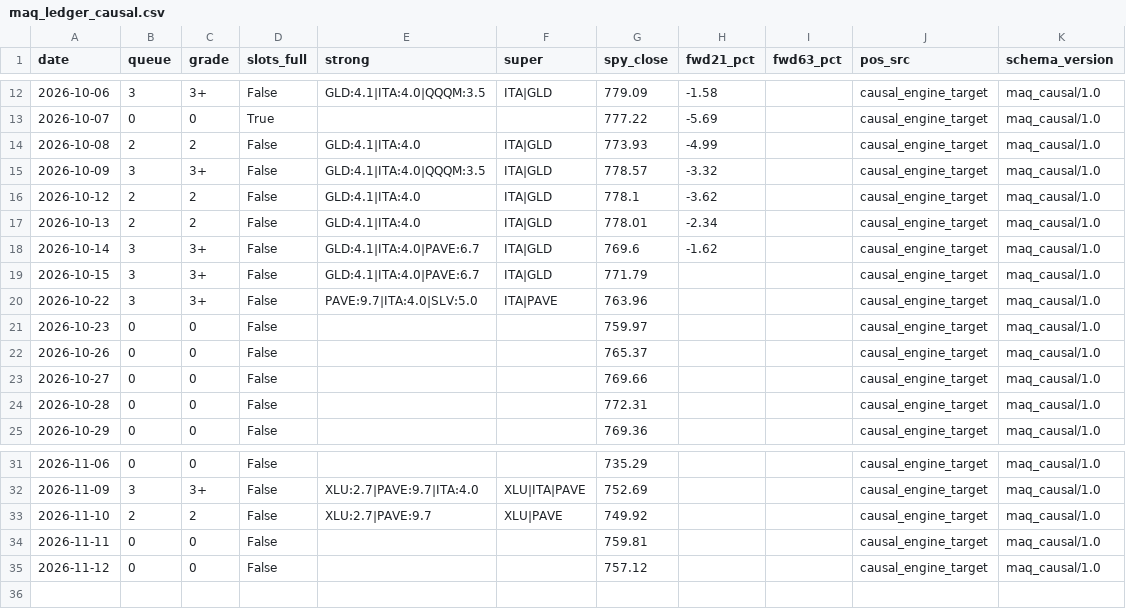
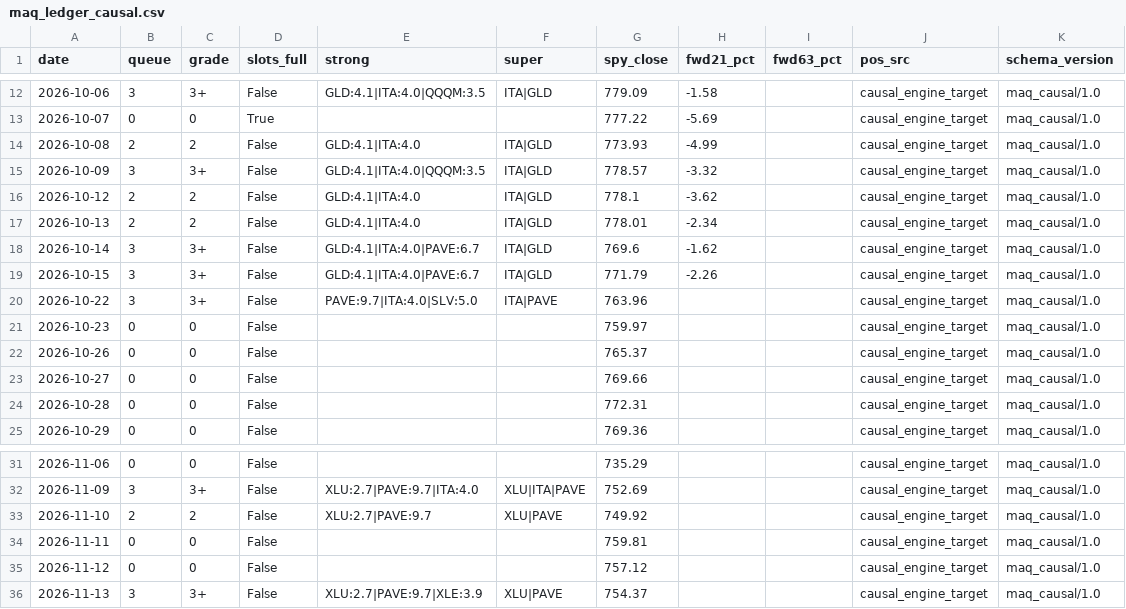
Before and after one commit to daifulee/argus-public-data, a CSV file: maq_ledger_causal.csv, drawn as a sheet; only a part is shown, gaps mark what is left out.

Commit message:
🦅 Brief update: maq_ledger_causal.csv

```diff
--- a/maq_ledger_causal.csv
+++ b/maq_ledger_causal.csv
@@ -18,3 +18,3 @@ date,queue,grade,slots_full,strong,super,spy_close,fwd21_pct,fwd63_pct,pos_src,s
 2026-10-14,3,3+,False,GLD:4.1|ITA:4.0|PAVE:6.7,ITA|GLD,769.6,-1.62,,causal_engine_target,maq_causal/1.0
-2026-10-15,3,3+,False,GLD:4.1|ITA:4.0|PAVE:6.7,ITA|GLD,771.79,,,causal_engine_target,maq_causal/1.0
+2026-10-15,3,3+,False,GLD:4.1|ITA:4.0|PAVE:6.7,ITA|GLD,771.79,-2.26,,causal_engine_target,maq_causal/1.0
 2026-10-22,3,3+,False,PAVE:9.7|ITA:4.0|SLV:5.0,ITA|PAVE,763.96,,,causal_engine_target,maq_causal/1.0
@@ -35 +35,2 @@ date,queue,grade,slots_full,strong,super,spy_close,fwd21_pct,fwd63_pct,pos_src,s
 2026-11-12,0,0,False,,,757.12,,,causal_engine_target,maq_causal/1.0
+2026-11-13,3,3+,False,XLU:2.7|PAVE:9.7|XLE:3.9,XLU|PAVE,754.37,,,causal_engine_target,maq_causal/1.0
```
